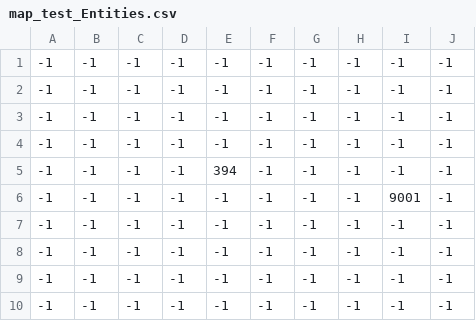
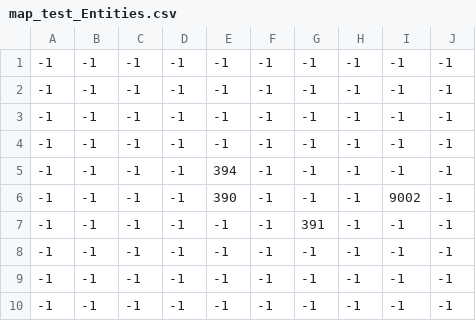
Before and after one commit to artemshchirov/pyzelda-rpg, a CSV file: data/map/map_test_Entities.csv, drawn as a sheet.

Commit message:
fix(level): update entity positions in test map for consistency

```diff
--- a/data/map/map_test_Entities.csv
+++ b/data/map/map_test_Entities.csv
@@ -5,4 +5,4 @@
 -1,-1,-1,-1,394,-1,-1,-1,-1,-1
--1,-1,-1,-1,-1,-1,-1,-1,9001,-1
--1,-1,-1,-1,-1,-1,-1,-1,-1,-1
+-1,-1,-1,-1,390,-1,-1,-1,9002,-1
+-1,-1,-1,-1,-1,-1,391,-1,-1,-1
 -1,-1,-1,-1,-1,-1,-1,-1,-1,-1
```
